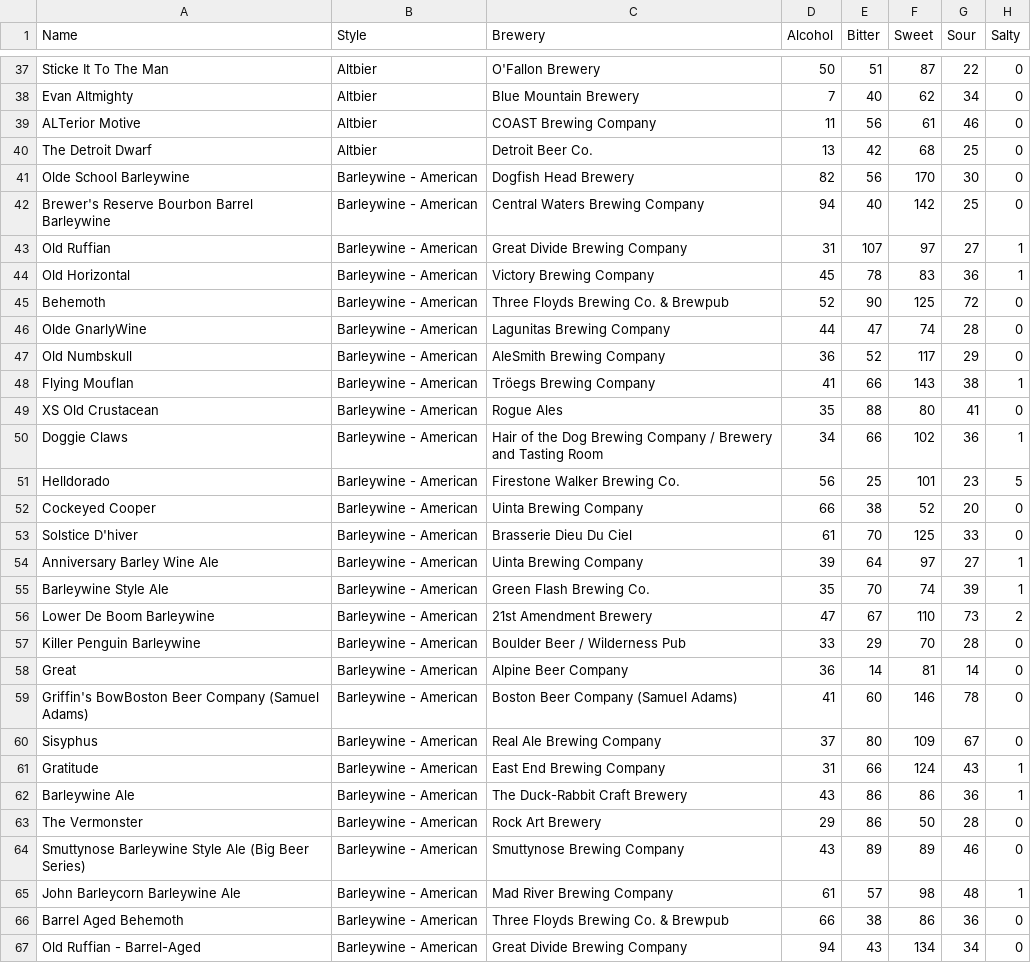
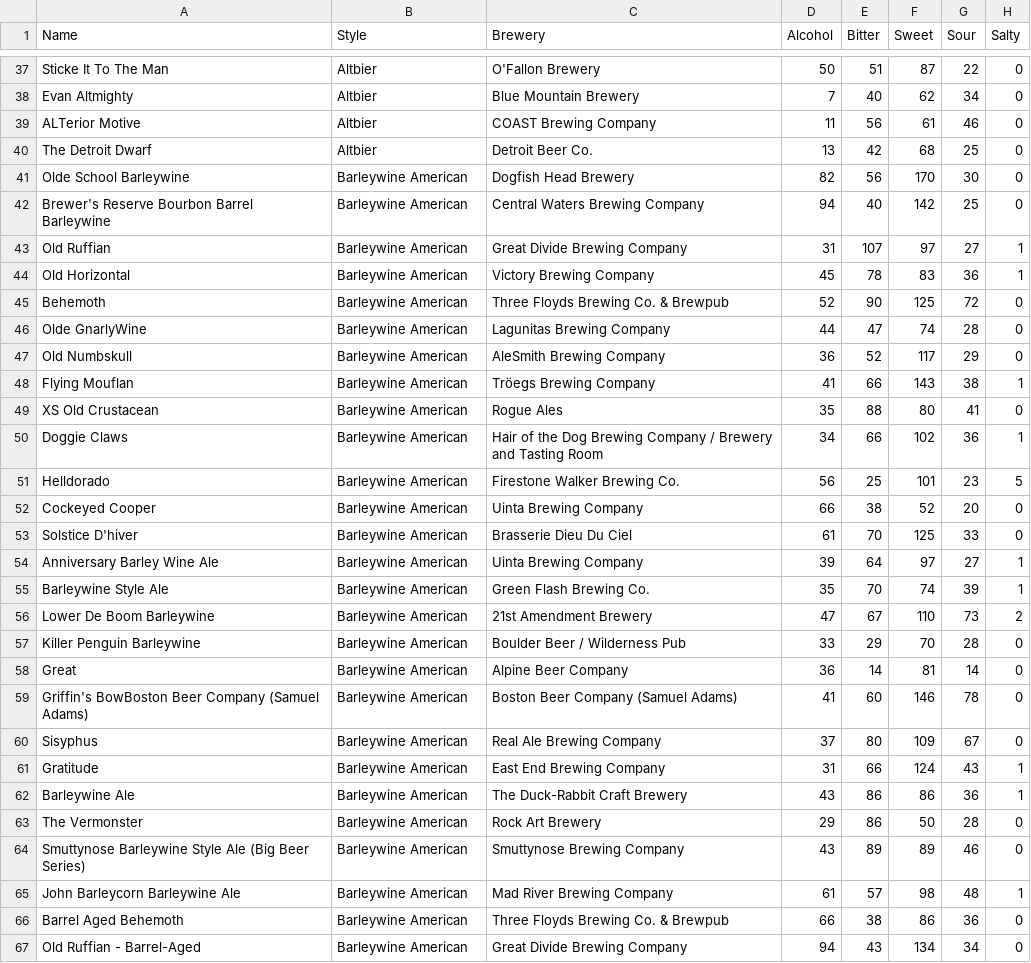
Before and after one commit to boris-perisset/c4ta-artwork, a CSV file: ml5/beerwizzard/model/beers.csv, drawn as a sheet; only a part is shown, gaps mark what is left out; the diff covers the shown part only; the diff names each change by its address in the sheet, - before the commit and + after, or states it on an @@ line.

Commit message:
clean csv list

```diff
--- a/ml5/beerwizzard/model/beers.csv
+++ b/ml5/beerwizzard/model/beers.csv
-B41:B67 (Style): Barleywine - American
+B41:B67 (Style): Barleywine American
```
Also changed, not shown: 1 removed row and 63 edited cells elsewhere in this file, 6 other files.
